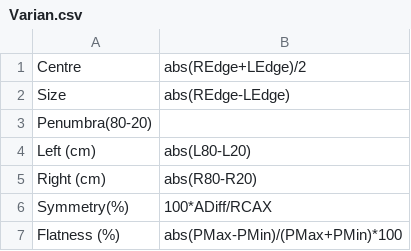
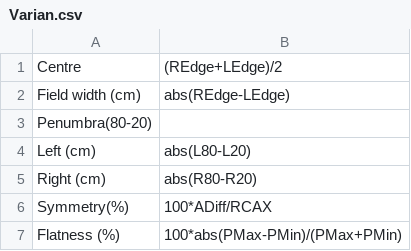
Before and after one commit to alanphys/BeamScheme, a CSV file: Protocols/Varian.csv, drawn as a sheet.

```diff
--- a/Protocols/Varian.csv
+++ b/Protocols/Varian.csv
@@ -1,3 +1,3 @@
-Centre,abs(REdge+LEdge)/2,,
-Size,abs(REdge-LEdge),,
+Centre,(REdge+LEdge)/2,,
+"Field width (cm)",abs(REdge-LEdge),,
 Penumbra(80-20),,,
@@ -6,2 +6,2 @@ Penumbra(80-20),,,
 Symmetry(%),100*ADiff/RCAX,,
-"Flatness (%)",abs(PMax-PMin)/(PMax+PMin)*100,,
+"Flatness (%)",100*abs(PMax-PMin)/(PMax+PMin),,
```
Also changed, not shown: 31 other files.
